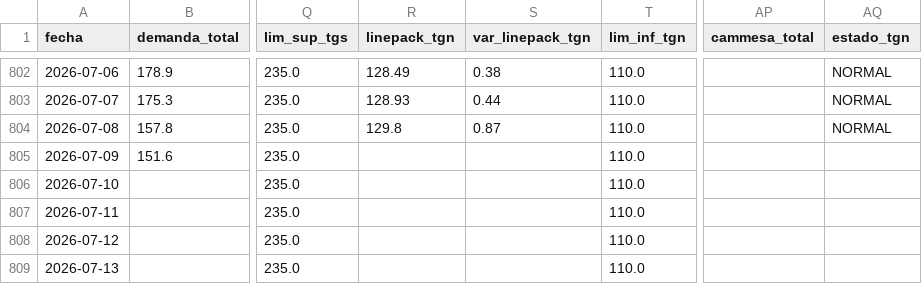
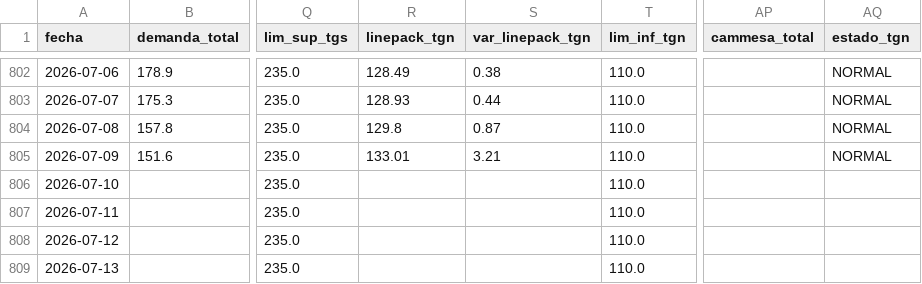
Before and after one commit to mpodeley/estado-del-sistema, a CSV file: data/daily.csv, drawn as a sheet; only a part is shown, gaps mark what is left out; the diff names each change by its address in the sheet, - before the commit and + after, or states it on an @@ line.

```diff
--- a/data/daily.csv
+++ b/data/daily.csv
-R805 (linepack_tgn): (empty)
+R805 (linepack_tgn): 133.01
-S805 (var_linepack_tgn): (empty)
+S805 (var_linepack_tgn): 3.21
-AQ805 (estado_tgn): (empty)
+AQ805 (estado_tgn): NORMAL
```
Also changed, not shown: 2 other files.
